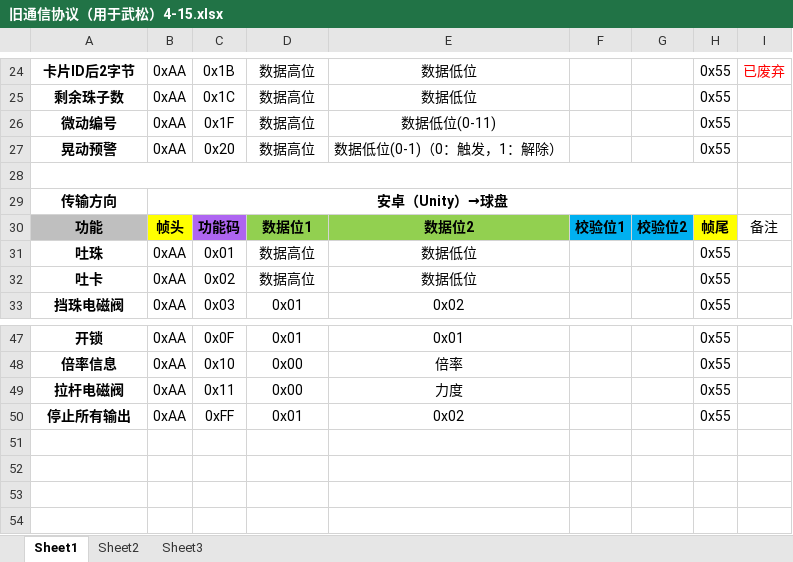
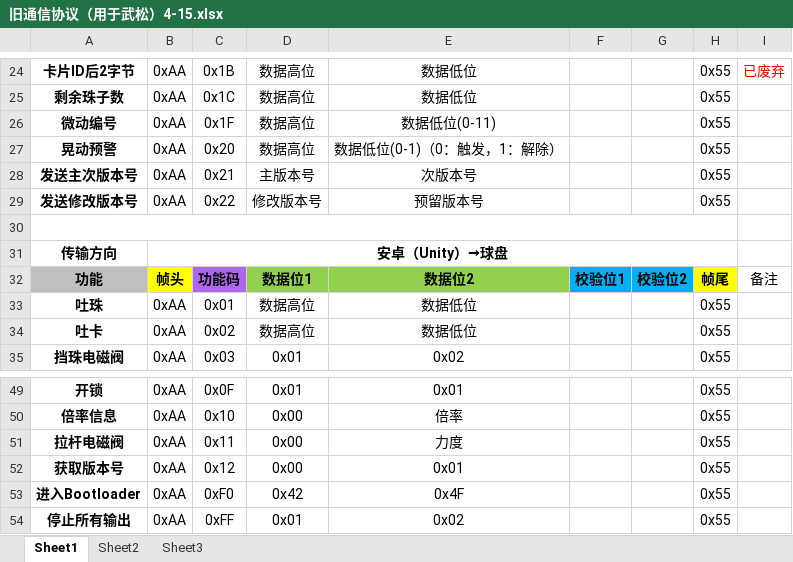
Before and after one commit to Lajgit/WUSONG_WIFI, an Excel workbook: Wusong/旧通信协议（用于武松）4-15.xlsx, sheet Sheet1, drawn as a sheet; only a part is shown, gaps mark what is left out; values as stored, in another font and other column widths than the file's, no borders; charts and pictures not drawn; the diff names each change by its address in the sheet, - before the commit and + after, or states it on an @@ line.

Commit message:
通信协议补充

```diff
--- a/Wusong/旧通信协议（用于武松）4-15.xlsx (sheet Sheet1)
+++ b/Wusong/旧通信协议（用于武松）4-15.xlsx (sheet Sheet1)
+row 28: 发送主次版本号 | 0xAA | 0x21 | 主版本号 | 次版本号 |  |  | 0x55
+row 29: 发送修改版本号 | 0xAA | 0x22 | 修改版本号 | 预留版本号 |  |  | 0x55
+row 52: 获取版本号 | 0xAA | 0x12 | 0x00 | 0x01 |  |  | 0x55
+row 53: 进入Bootloader | 0xAA | 0xF0 | 0x42 | 0x4F |  |  | 0x55
```
Also changed, not shown: charts or pictures.
